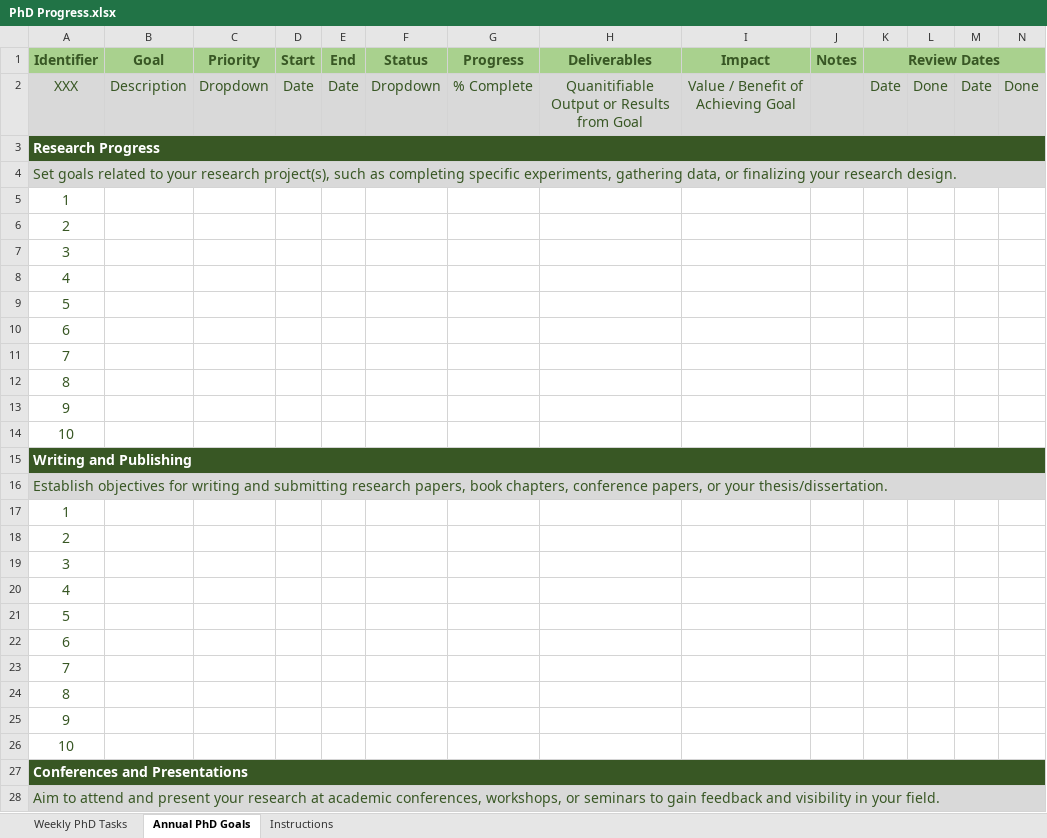
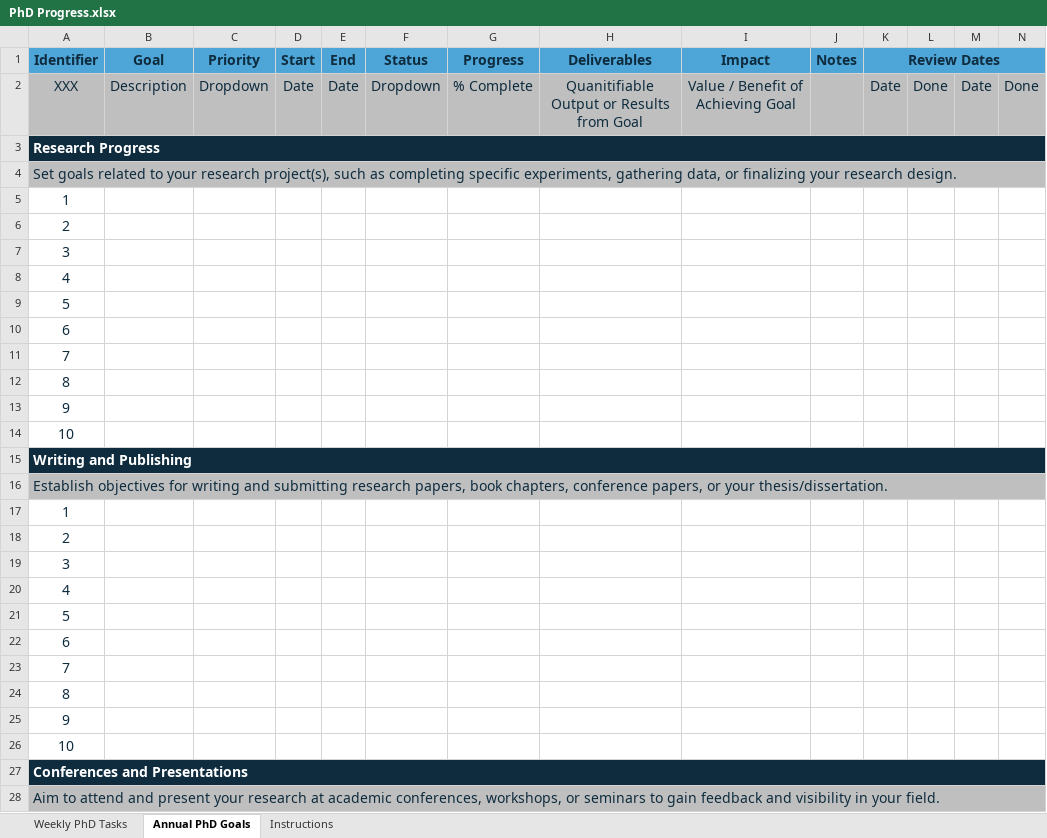
Before and after one commit to sheilaschoepp/phd_productivity, an Excel workbook: PhD Progress.xlsx, sheet Annual PhD Goals, drawn as a sheet; only a part is shown; values as stored, in another font and other column widths than the file's, no borders; conditional formats not drawn; the diff covers the shown part only; the diff names each change by its address in the sheet, - before the commit and + after, or states it on an @@ line.

```diff
--- a/PhD Progress.xlsx (sheet Annual PhD Goals)
+++ b/PhD Progress.xlsx (sheet Annual PhD Goals)
-A1:K1 text colour: #385724
+A1:K1 text colour: #0E2C3E
-A1:N1 fill: #A9D18E
+A1:N1 fill: #4EA5D8
-A2:N2 fill: #D9D9D9
+A2:N2 fill: #BFBFBF
-A2:I2 text colour: #385724
+A2:I2 text colour: #0E2C3E
-K2:N2 text colour: #385724
+K2:N2 text colour: #0E2C3E
-A3:N3 fill: #385724
+A3:N3 fill: #0E2C3E
-A4:N4 fill: #D9D9D9
+A4:N4 fill: #BFBFBF
-A4:A14 text colour: #385724
+A4:A14 text colour: #0E2C3E
-A15:N15 fill: #385724
+A15:N15 fill: #0E2C3E
-A16:N16 fill: #D9D9D9
+A16:N16 fill: #BFBFBF
-A16:A26 text colour: #385724
+A16:A26 text colour: #0E2C3E
-A27:N27 fill: #385724
+A27:N27 fill: #0E2C3E
-A28:N28 fill: #D9D9D9
+A28:N28 fill: #BFBFBF
-A28 text colour: #385724
+A28 text colour: #0E2C3E
```
Also changed, not shown: cell formats elsewhere in this sheet, sheet Instructions, sheet Weekly PhD Tasks, 1 other file.
